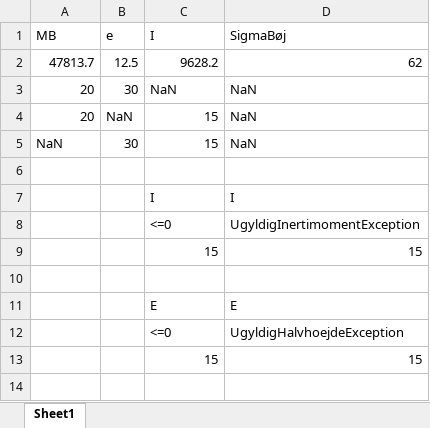
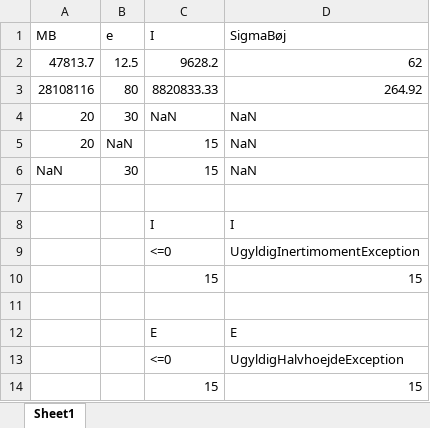
Before and after one commit to he15dmu-2s14/PTECalculator2015, an Excel workbook: 05-Test/TS-6 til OC-7.xlsx, sheet Sheet1, drawn as a sheet; values as stored, in another font and other column widths than the file's, no borders; the diff names each change by its address in the sheet, - before the commit and + after, or states it on an @@ line.

Commit message:
updated TS-6
added test data

```diff
--- a/05-Test/TS-6 til OC-7.xlsx (sheet Sheet1)
+++ b/05-Test/TS-6 til OC-7.xlsx (sheet Sheet1)
+row 3: 28108116 | 80 | 8820833.33 | 264.92
```
